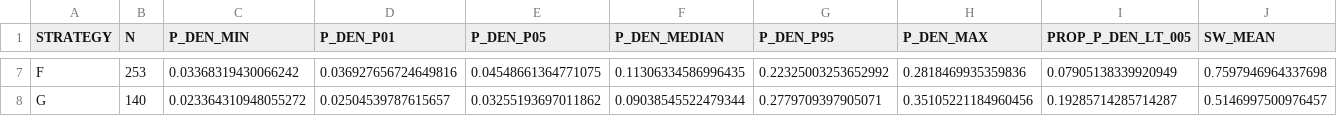
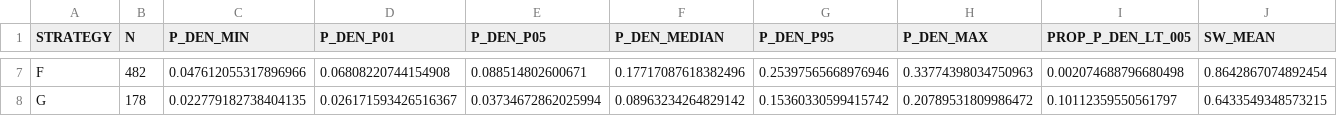
Before and after one commit to RWD2E/cdc_als4m, a CSV file: als_mdt_ccw_results/02_ipcw_diagnostics.csv, drawn as a sheet; only a part is shown, gaps mark what is left out; the diff covers the shown part only; the diff names each change by its address in the sheet, - before the commit and + after, or states it on an @@ line.

```diff
--- a/als_mdt_ccw_results/02_ipcw_diagnostics.csv
+++ b/als_mdt_ccw_results/02_ipcw_diagnostics.csv
-B7 (N): 253
+B7 (N): 482
-C7 (P_DEN_MIN): 0.03368319430066242
+C7 (P_DEN_MIN): 0.047612055317896966
-D7 (P_DEN_P01): 0.036927656724649816
+D7 (P_DEN_P01): 0.06808220744154908
-E7 (P_DEN_P05): 0.04548661364771075
+E7 (P_DEN_P05): 0.088514802600671
-F7 (P_DEN_MEDIAN): 0.11306334586996435
+F7 (P_DEN_MEDIAN): 0.17717087618382496
-G7 (P_DEN_P95): 0.22325003253652992
+G7 (P_DEN_P95): 0.25397565668976946
-H7 (P_DEN_MAX): 0.2818469935359836
+H7 (P_DEN_MAX): 0.33774398034750963
-I7 (PROP_P_DEN_LT_005): 0.07905138339920949
+I7 (PROP_P_DEN_LT_005): 0.002074688796680498
-J7 (SW_MEAN): 0.7597946964337698
+J7 (SW_MEAN): 0.8642867074892454
-B8 (N): 140
+B8 (N): 178
-C8 (P_DEN_MIN): 0.023364310948055272
+C8 (P_DEN_MIN): 0.022779182738404135
-D8 (P_DEN_P01): 0.02504539787615657
+D8 (P_DEN_P01): 0.026171593426516367
-E8 (P_DEN_P05): 0.03255193697011862
+E8 (P_DEN_P05): 0.03734672862025994
-F8 (P_DEN_MEDIAN): 0.09038545522479344
+F8 (P_DEN_MEDIAN): 0.08963234264829142
-G8 (P_DEN_P95): 0.2779709397905071
+G8 (P_DEN_P95): 0.15360330599415742
-H8 (P_DEN_MAX): 0.35105221184960456
+H8 (P_DEN_MAX): 0.20789531809986472
-I8 (PROP_P_DEN_LT_005): 0.19285714285714287
+I8 (PROP_P_DEN_LT_005): 0.10112359550561797
-J8 (SW_MEAN): 0.5146997500976457
+J8 (SW_MEAN): 0.6433549348573215
```
Also changed, not shown: 87 edited cells elsewhere in this file, als_mdt_ccw_results/04_marginal_structural_cox.csv, als_mdt_ccw_results/06_survival_probabilities.csv, 28 other files.
